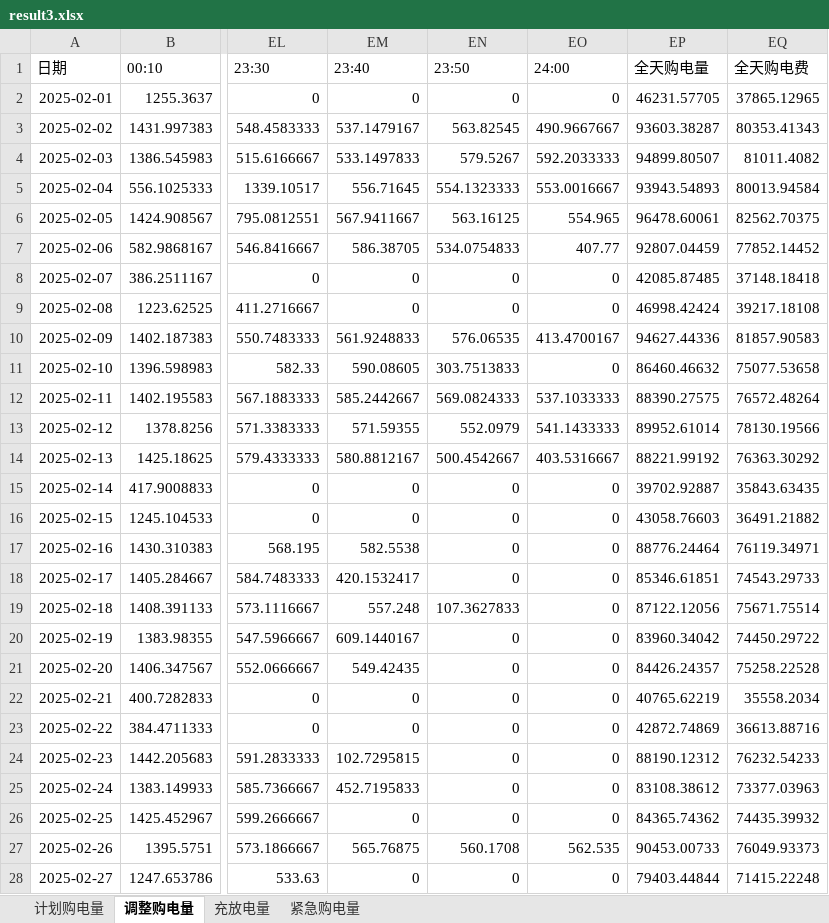
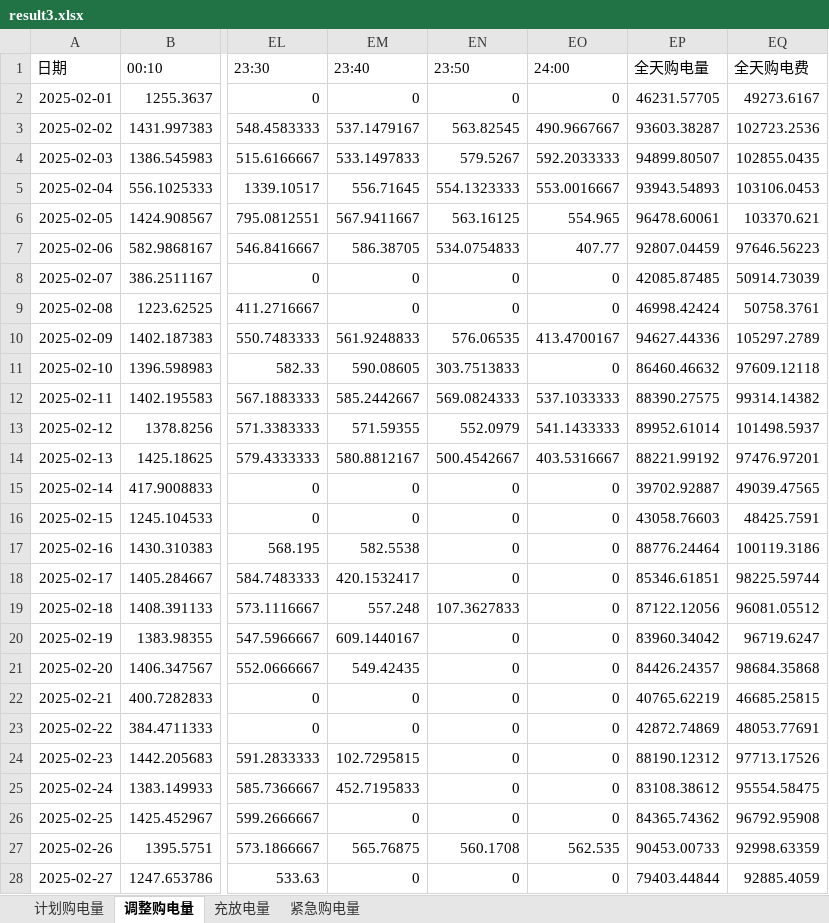
Before and after one commit to AlvinMun/CUMCM_C, an Excel workbook: results/result3.xlsx, sheet 调整购电量, drawn as a sheet; only a part is shown, gaps mark what is left out; values as stored, in another font and other column widths than the file's, no borders; the diff covers the shown part only; the diff names each change by its address in the sheet, - before the commit and + after, or states it on an @@ line.

```diff
--- a/results/result3.xlsx (sheet 调整购电量)
+++ b/results/result3.xlsx (sheet 调整购电量)
-EQ2 (全天购电费): 37865.12965
+EQ2 (全天购电费): 49273.6167
-EQ3 (全天购电费): 80353.41343
+EQ3 (全天购电费): 102723.2536
-EQ4 (全天购电费): 81011.4082
+EQ4 (全天购电费): 102855.0435
-EQ5 (全天购电费): 80013.94584
+EQ5 (全天购电费): 103106.0453
-EQ6 (全天购电费): 82562.70375
+EQ6 (全天购电费): 103370.621
-EQ7 (全天购电费): 77852.14452
+EQ7 (全天购电费): 97646.56223
-EQ8 (全天购电费): 37148.18418
+EQ8 (全天购电费): 50914.73039
-EQ9 (全天购电费): 39217.18108
+EQ9 (全天购电费): 50758.3761
-EQ10 (全天购电费): 81857.90583
+EQ10 (全天购电费): 105297.2789
-EQ11 (全天购电费): 75077.53658
+EQ11 (全天购电费): 97609.12118
-EQ12 (全天购电费): 76572.48264
+EQ12 (全天购电费): 99314.14382
-EQ13 (全天购电费): 78130.19566
+EQ13 (全天购电费): 101498.5937
-EQ14 (全天购电费): 76363.30292
+EQ14 (全天购电费): 97476.97201
-EQ15 (全天购电费): 35843.63435
+EQ15 (全天购电费): 49039.47565
-EQ16 (全天购电费): 36491.21882
+EQ16 (全天购电费): 48425.7591
-EQ17 (全天购电费): 76119.34971
+EQ17 (全天购电费): 100119.3186
-EQ18 (全天购电费): 74543.29733
+EQ18 (全天购电费): 98225.59744
-EQ19 (全天购电费): 75671.75514
+EQ19 (全天购电费): 96081.05512
-EQ20 (全天购电费): 74450.29722
+EQ20 (全天购电费): 96719.6247
-EQ21 (全天购电费): 75258.22528
+EQ21 (全天购电费): 98684.35868
-EQ22 (全天购电费): 35558.2034
+EQ22 (全天购电费): 46685.25815
-EQ23 (全天购电费): 36613.88716
+EQ23 (全天购电费): 48053.77691
-EQ24 (全天购电费): 76232.54233
+EQ24 (全天购电费): 97713.17526
-EQ25 (全天购电费): 73377.03963
+EQ25 (全天购电费): 95554.58475
-EQ26 (全天购电费): 74435.39932
+EQ26 (全天购电费): 96792.95908
-EQ27 (全天购电费): 76049.93373
+EQ27 (全天购电费): 92998.63359
-EQ28 (全天购电费): 71415.22248
+EQ28 (全天购电费): 92885.4059
```
Also changed, not shown: 307 edited cells elsewhere in this sheet, sheet 计划购电量, results/result4-3.xlsx, 10 other files.
